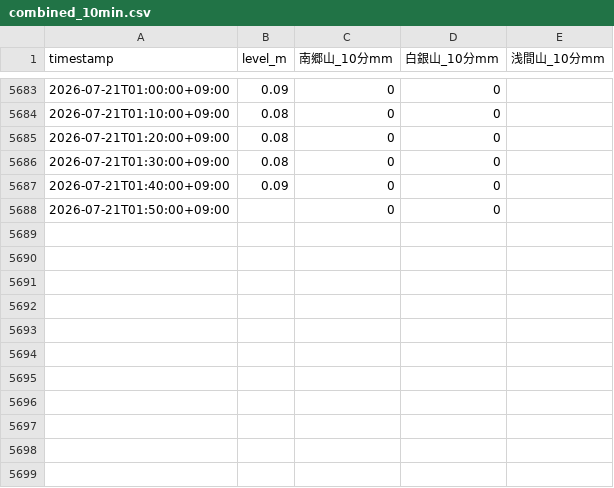
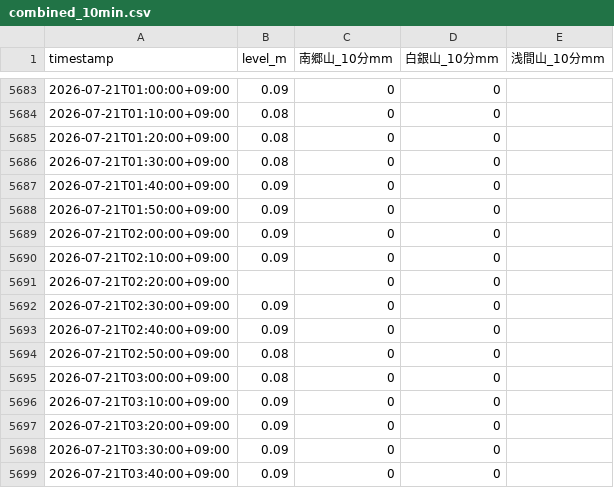
Before and after one commit to makuyama626/niizaki-water-log, a CSV file: data/combined_10min.csv, drawn as a sheet; only a part is shown, gaps mark what is left out.

```diff
--- a/data/combined_10min.csv
+++ b/data/combined_10min.csv
@@ -5687,2 +5687,13 @@
 2026-07-21T01:40:00+09:00,0.09,0,0,
-2026-07-21T01:50:00+09:00,,0,0,
+2026-07-21T01:50:00+09:00,0.09,0,0,
+2026-07-21T02:00:00+09:00,0.09,0,0,
+2026-07-21T02:10:00+09:00,0.09,0,0,
+2026-07-21T02:20:00+09:00,,0,0,
+2026-07-21T02:30:00+09:00,0.09,0,0,
+2026-07-21T02:40:00+09:00,0.09,0,0,
+2026-07-21T02:50:00+09:00,0.08,0,0,
+2026-07-21T03:00:00+09:00,0.08,0,0,
+2026-07-21T03:10:00+09:00,0.09,0,0,
+2026-07-21T03:20:00+09:00,0.09,0,0,
+2026-07-21T03:30:00+09:00,0.09,0,0,
+2026-07-21T03:40:00+09:00,0.09,0,0,
```
Also changed, not shown: data/niizaki_waterlevel.csv, 2 other files.
